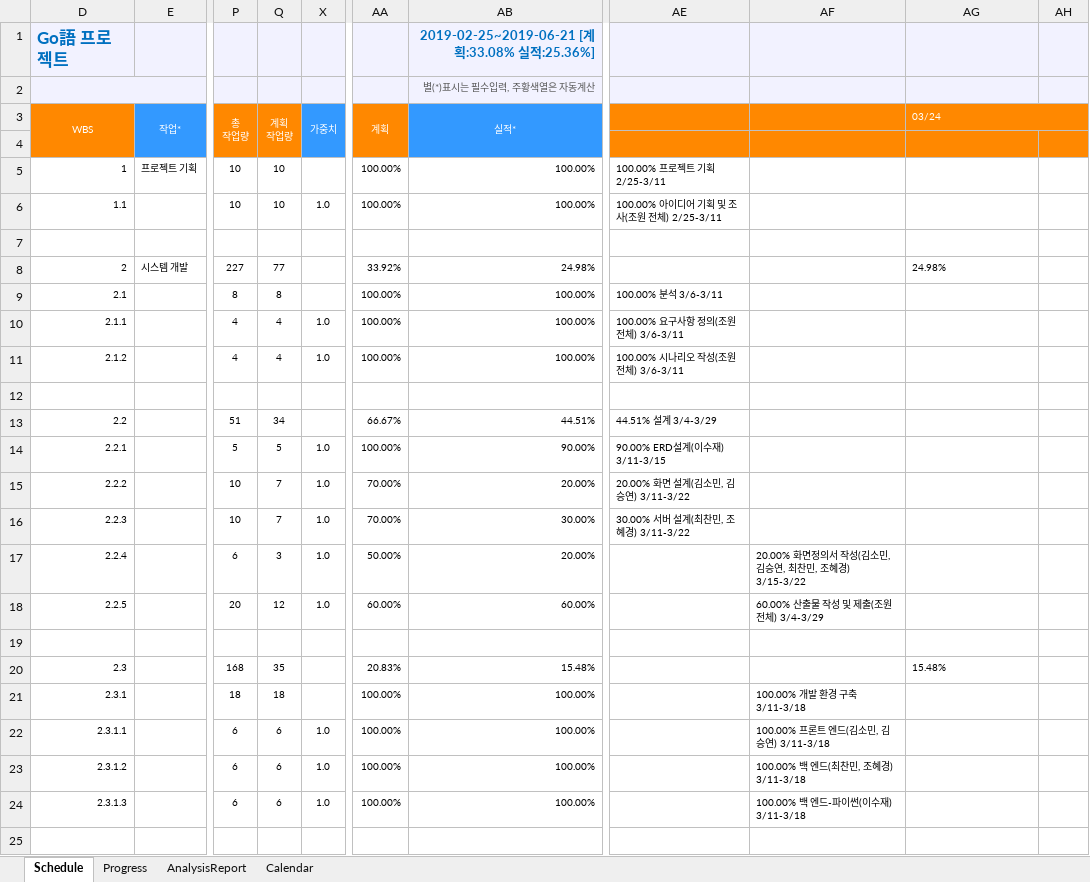
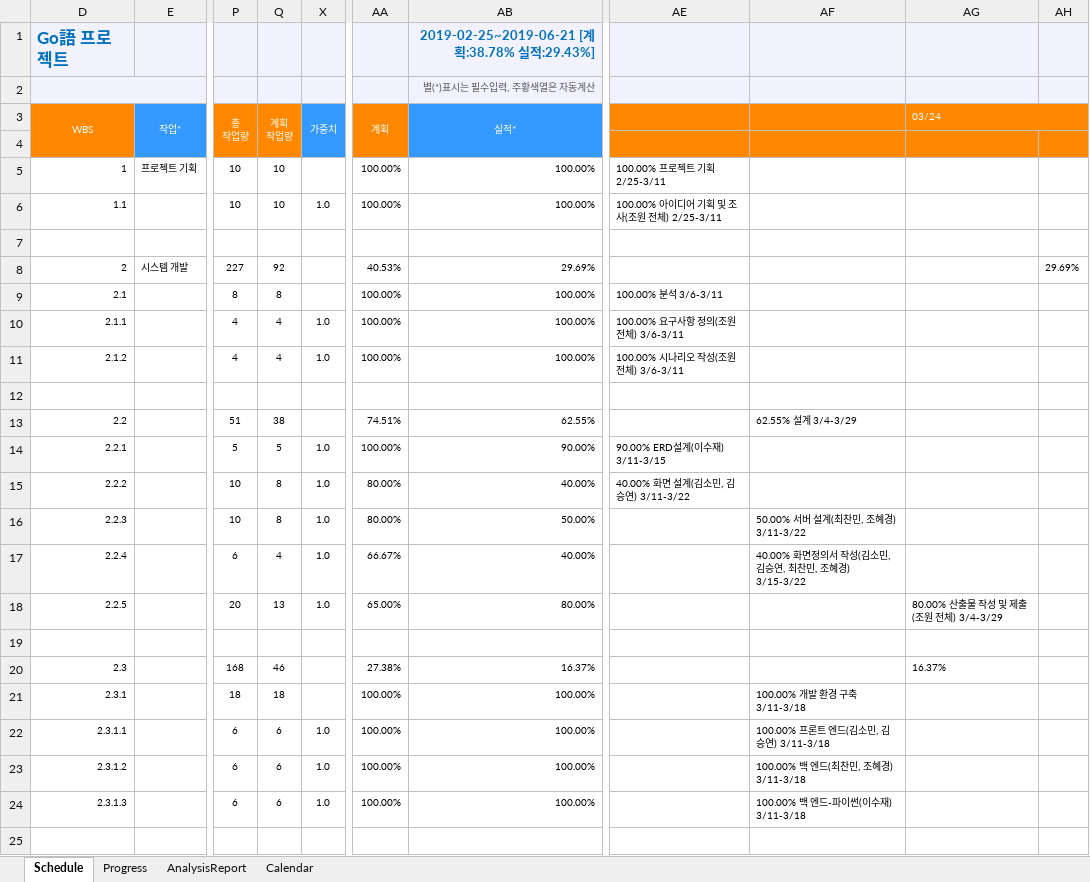
Before and after one commit to mekimeki/Capston, an Excel workbook: document/WD3J_03_Gantt(20180315).xlsm, sheet Schedule, drawn as a sheet; only a part is shown, gaps mark what is left out; values as stored, in another font and other column widths than the file's, no borders; charts and pictures and conditional formats not drawn; the diff covers the shown part only; the diff names each change by its address in the sheet, - before the commit and + after, or states it on an @@ line.

Commit message:
update gantt

```diff
--- a/document/WD3J_03_Gantt(20180315).xlsm (sheet Schedule)
+++ b/document/WD3J_03_Gantt(20180315).xlsm (sheet Schedule)
-AB1 (실적*): 2019-02-25~2019-06-21 [계획:33.08% 실적:25.36%]
+AB1 (실적*): 2019-02-25~2019-06-21 [계획:38.78% 실적:29.43%]
-Q8 (계획 작업량): 77
+Q8 (계획 작업량): 92
-AA8 (계획): 33.92%
+AA8 (계획): 40.53%
-AB8 (실적*): 24.98%
+AB8 (실적*): 29.69%
-AG8 (03/24): 24.98%
+AG8 (03/24): (empty)
-AH8: (empty)
+AH8: 29.69%
-Q13 (계획 작업량): 34
+Q13 (계획 작업량): 38
-AA13 (계획): 66.67%
+AA13 (계획): 74.51%
-AB13 (실적*): 44.51%
+AB13 (실적*): 62.55%
-AE13: 44.51% 설계 3/4-3/29
+AE13: (empty)
-AF13: (empty)
+AF13: 62.55% 설계 3/4-3/29
-Q15:Q16 (계획 작업량): 7
+Q15:Q16 (계획 작업량): 8
-AA15:AA16 (계획): 70.00%
+AA15:AA16 (계획): 80.00%
-AB15 (실적*): 20.00%
+AB15 (실적*): 40.00%
-AE15: 20.00% 화면 설계(김소민, 김승연) 3/11-3/22
+AE15: 40.00% 화면 설계(김소민, 김승연) 3/11-3/22
-AB16 (실적*): 30.00%
+AB16 (실적*): 50.00%
-AE16: 30.00% 서버 설계(최찬민, 조혜경) 3/11-3/22
+AE16: (empty)
-AF16: (empty)
+AF16: 50.00% 서버 설계(최찬민, 조혜경) 3/11-3/22
-Q17 (계획 작업량): 3
+Q17 (계획 작업량): 4
-AA17 (계획): 50.00%
+AA17 (계획): 66.67%
-AB17 (실적*): 20.00%
+AB17 (실적*): 40.00%
-AF17: 20.00% 화면정의서 작성(김소민, 김승연, 최찬민, 조혜경) 3/15-3/22
+AF17: 40.00% 화면정의서 작성(김소민, 김승연, 최찬민, 조혜경) 3/15-3/22
-Q18 (계획 작업량): 12
+Q18 (계획 작업량): 13
-AA18 (계획): 60.00%
+AA18 (계획): 65.00%
-AB18 (실적*): 60.00%
+AB18 (실적*): 80.00%
-AF18: 60.00% 산출물 작성 및 제출(조원 전체) 3/4-3/29
+AF18: (empty)
-AG18 (03/24): (empty)
+AG18 (03/24): 80.00% 산출물 작성 및 제출(조원 전체) 3/4-3/29
-Q20 (계획 작업량): 35
+Q20 (계획 작업량): 46
-AA20 (계획): 20.83%
+AA20 (계획): 27.38%
-AB20 (실적*): 15.48%
+AB20 (실적*): 16.37%
-AG20 (03/24): 15.48%
+AG20 (03/24): 16.37%
```
Also changed, not shown: 44 edited cells elsewhere in this sheet, sheet Progress, hidden cells, charts or pictures.
